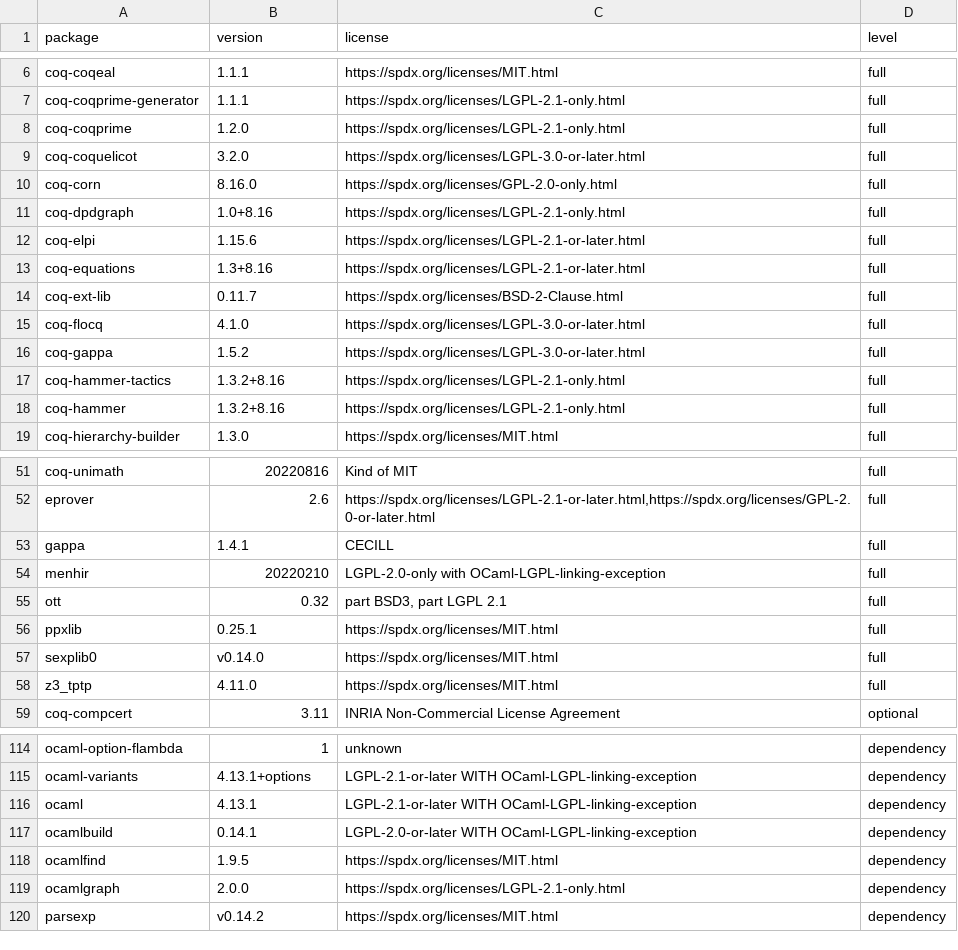
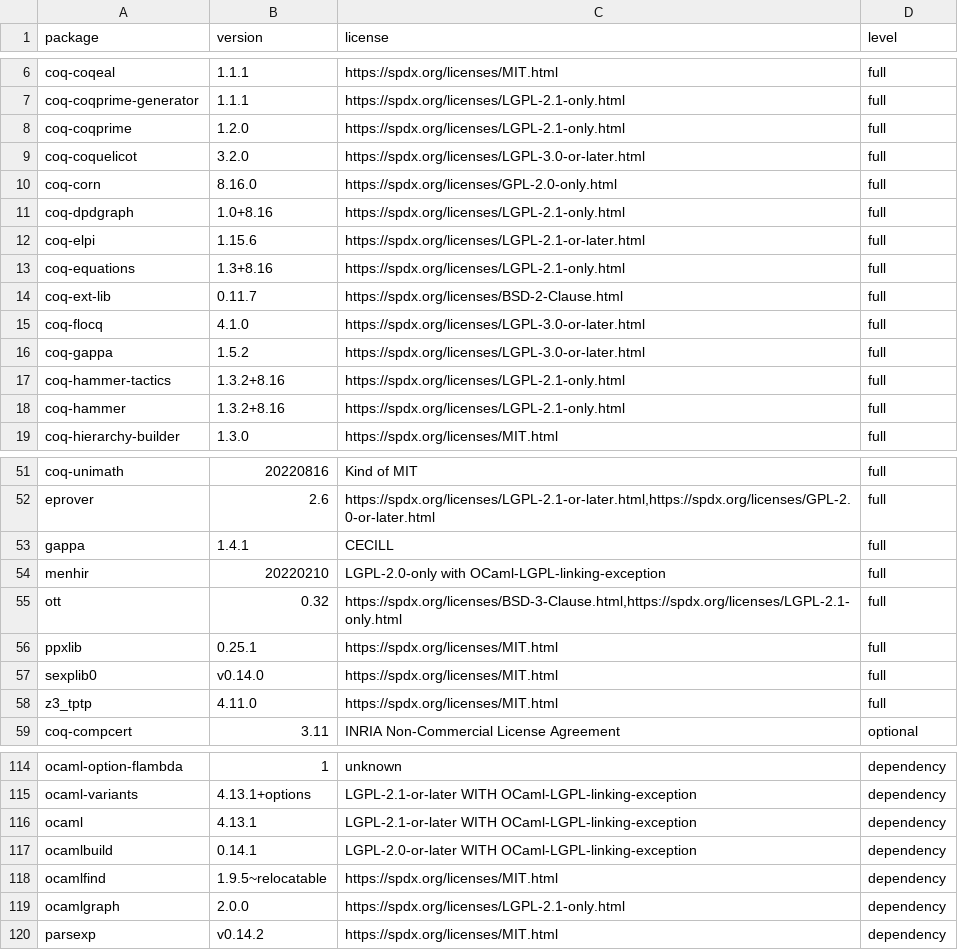
Before and after one commit to coq/platform, a CSV file: doc/PackageTable~8.16.0~2022.09~beta1.csv, drawn as a sheet; only a part is shown, gaps mark what is left out.

Commit message:
Doc: reworked script for ReadMe generation - support html output (in addition to md and csv) - support multiple bug report URLs email bug report URLs and free text - various minor bug fixes

```diff
--- a/doc/PackageTable~8.16.0~2022.09~beta1.csv
+++ b/doc/PackageTable~8.16.0~2022.09~beta1.csv
@@ -12,3 +12,3 @@ package,version,license,level
 "coq-elpi","1.15.6","https://spdx.org/licenses/LGPL-2.1-or-later.html","full"
-"coq-equations","1.3+8.16","https://spdx.org/licenses/LGPL-2.1-or-later.html","full"
+"coq-equations","1.3+8.16","https://spdx.org/licenses/LGPL-2.1-only.html","full"
 "coq-ext-lib","0.11.7","https://spdx.org/licenses/BSD-2-Clause.html","full"
@@ -54,3 +54,3 @@ package,version,license,level
 "menhir","20220210","LGPL-2.0-only with OCaml-LGPL-linking-exception","full"
-"ott","0.32","part BSD3, part LGPL 2.1","full"
+"ott","0.32","https://spdx.org/licenses/BSD-3-Clause.html,https://spdx.org/licenses/LGPL-2.1-only.html","full"
 "ppxlib","0.25.1","https://spdx.org/licenses/MIT.html","full"
@@ -117,3 +117,3 @@ package,version,license,level
 "ocamlbuild","0.14.1","LGPL-2.0-or-later WITH OCaml-LGPL-linking-exception","dependency"
-"ocamlfind","1.9.5","https://spdx.org/licenses/MIT.html","dependency"
+"ocamlfind","1.9.5~relocatable","https://spdx.org/licenses/MIT.html","dependency"
 "ocamlgraph","2.0.0","https://spdx.org/licenses/LGPL-2.1-only.html","dependency"
```
Also changed, not shown: 2 other files.
